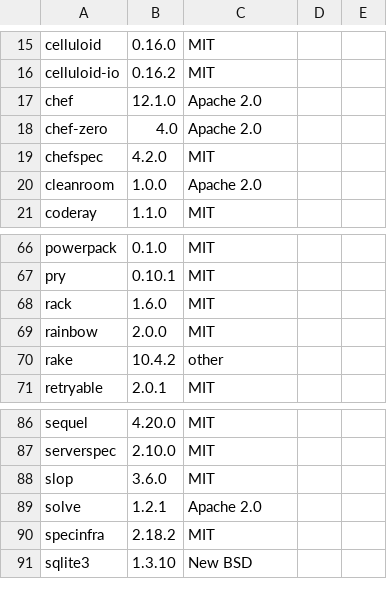
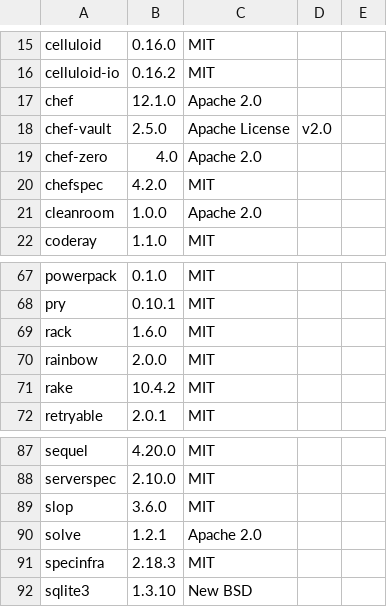
Before and after one commit to sous-chefs/percona, a CSV file: doc/license_finder/dependencies.csv, drawn as a sheet; only a part is shown, gaps mark what is left out.

```diff
--- a/doc/license_finder/dependencies.csv
+++ b/doc/license_finder/dependencies.csv
@@ -17,2 +17,3 @@ celluloid-io, 0.16.2, MIT
 chef, 12.1.0, Apache 2.0
+chef-vault, 2.5.0, Apache License, v2.0
 chef-zero, 4.0, Apache 2.0
@@ -69,3 +70,3 @@ rack, 1.6.0, MIT
 rainbow, 2.0.0, MIT
-rake, 10.4.2, other
+rake, 10.4.2, MIT
 retryable, 2.0.1, MIT
@@ -89,3 +90,3 @@ slop, 3.6.0, MIT
 solve, 1.2.1, Apache 2.0
-specinfra, 2.18.2, MIT
+specinfra, 2.18.3, MIT
 sqlite3, 1.3.10, New BSD
```
Also changed, not shown: doc/license_finder/dependencies_detailed.csv, 9 other files.
